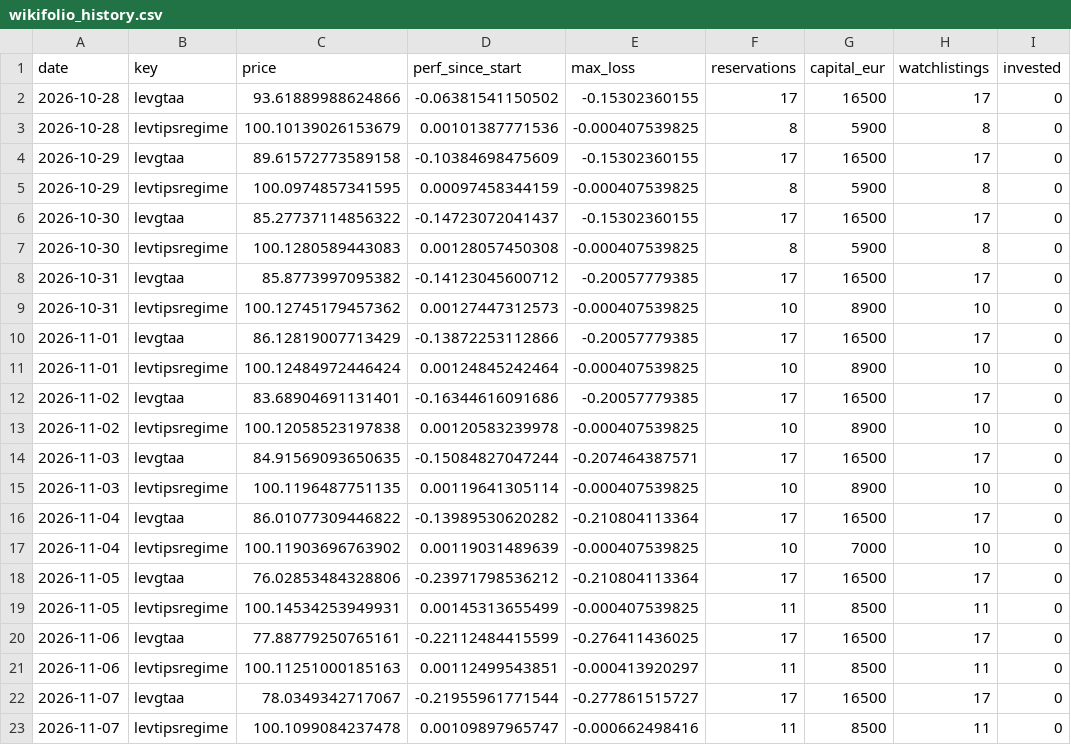
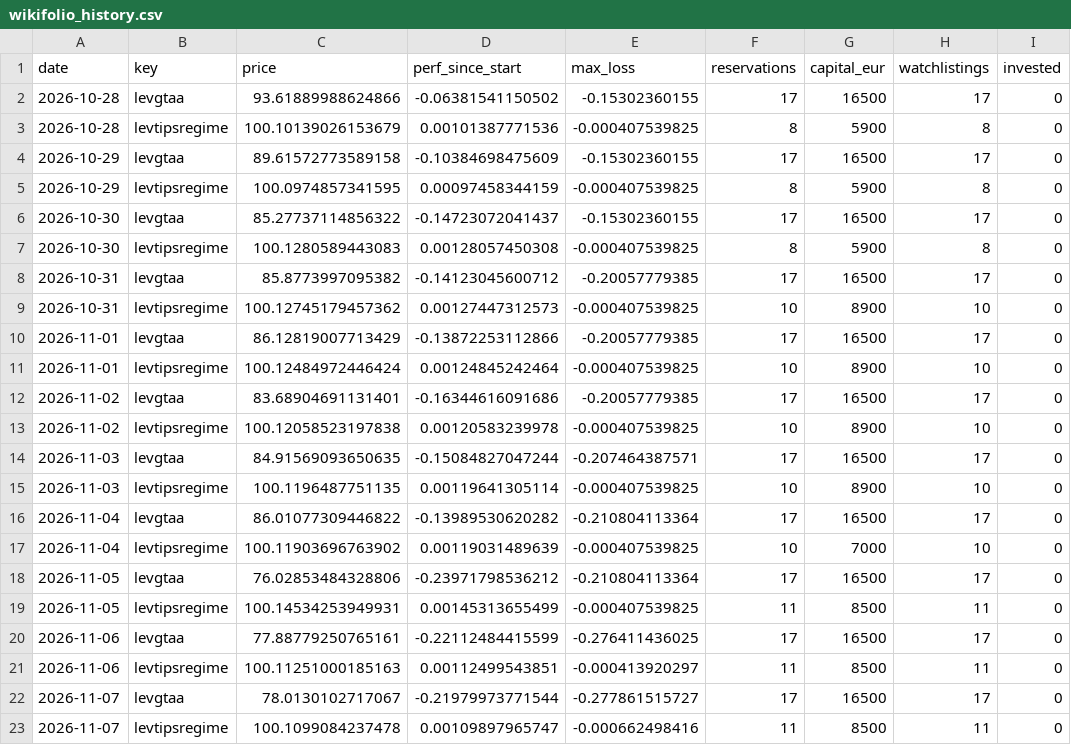
Before and after one commit to Sin3qz/Strategies-dashboard, a CSV file: data/wikifolio_history.csv, drawn as a sheet; only a part is shown; the diff names each change by its address in the sheet, - before the commit and + after, or states it on an @@ line.

```diff
--- a/data/wikifolio_history.csv
+++ b/data/wikifolio_history.csv
-C22 (price): 78.0349342717067
+C22 (price): 78.0130102717067
-D22 (perf_since_start): -0.21955961771544
+D22 (perf_since_start): -0.21979973771544
```
Also changed, not shown: data/daily_levtips.csv, data/equity.csv, 10 other files.
